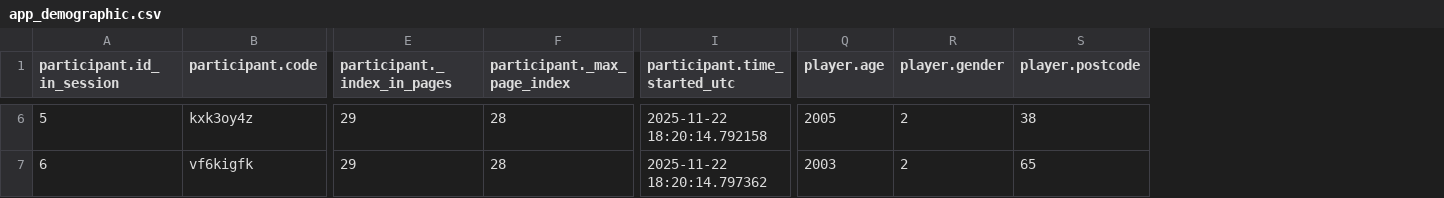
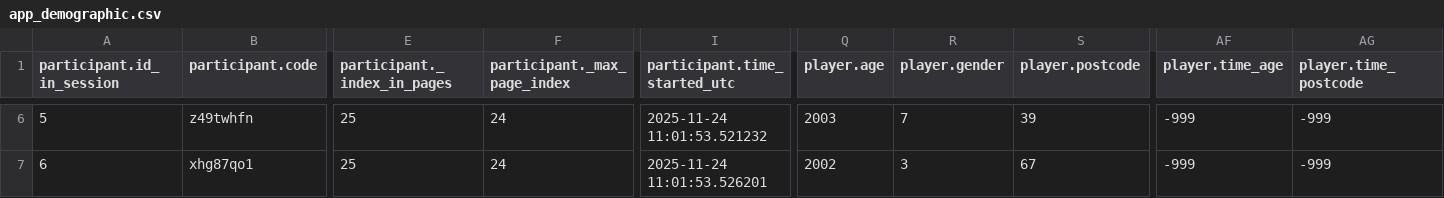
Before and after one commit to Ari-manius/StudentSurvey_public, a CSV file: bot_test_results/app_demographic.csv, drawn as a sheet; only a part is shown, gaps mark what is left out; the diff covers the shown part only; the diff names each change by its address in the sheet, - before the commit and + after, or states it on an @@ line.

```diff
--- a/bot_test_results/app_demographic.csv
+++ b/bot_test_results/app_demographic.csv
+column AF (player.time_age), rows 6-7: -999 | -999
+column AG (player.time_postcode), rows 6-7: -999 | -999
-B6 (participant.code): kxk3oy4z
+B6 (participant.code): z49twhfn
-E6:E7 (participant._index_in_pages): 29
+E6:E7 (participant._index_in_pages): 25
-F6:F7 (participant._max_page_index): 28
+F6:F7 (participant._max_page_index): 24
-I6 (participant.time_started_utc): 2025-11-22 18:20:14.792158
+I6 (participant.time_started_utc): 2025-11-24 11:01:53.521232
-Q6 (player.age): 2005
+Q6 (player.age): 2003
-R6 (player.gender): 2
+R6 (player.gender): 7
-S6 (player.postcode): 38
+S6 (player.postcode): 39
-B7 (participant.code): vf6kigfk
+B7 (participant.code): xhg87qo1
-I7 (participant.time_started_utc): 2025-11-22 18:20:14.797362
+I7 (participant.time_started_utc): 2025-11-24 11:01:53.526201
-Q7 (player.age): 2003
+Q7 (player.age): 2002
-R7 (player.gender): 2
+R7 (player.gender): 3
-S7 (player.postcode): 65
+S7 (player.postcode): 67
```
Also changed, not shown: 176 edited cells elsewhere in this file, bot_test_results/all_apps_wide.csv, bot_test_results/app_migration.csv, 34 other files.
